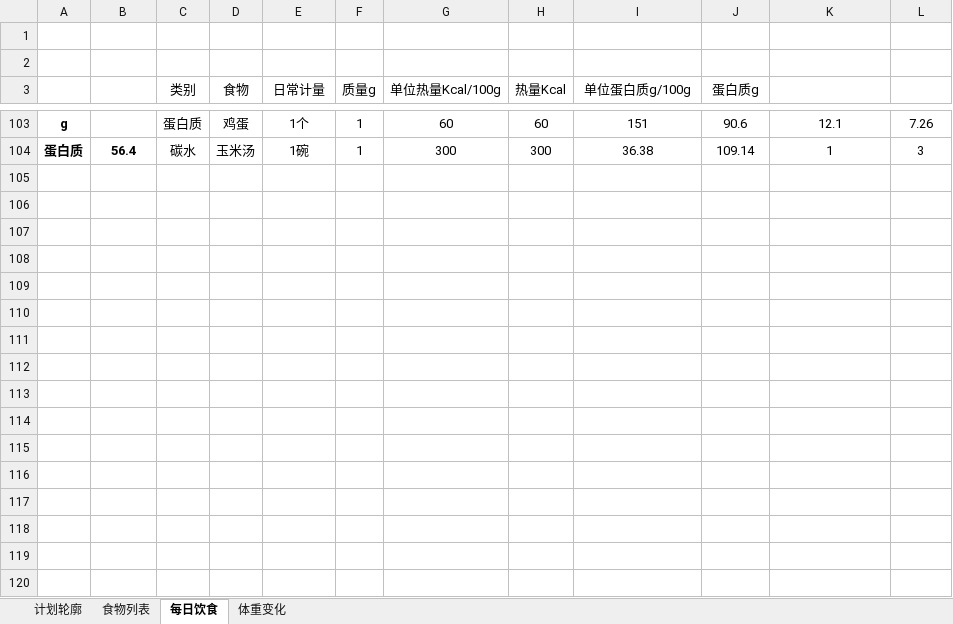
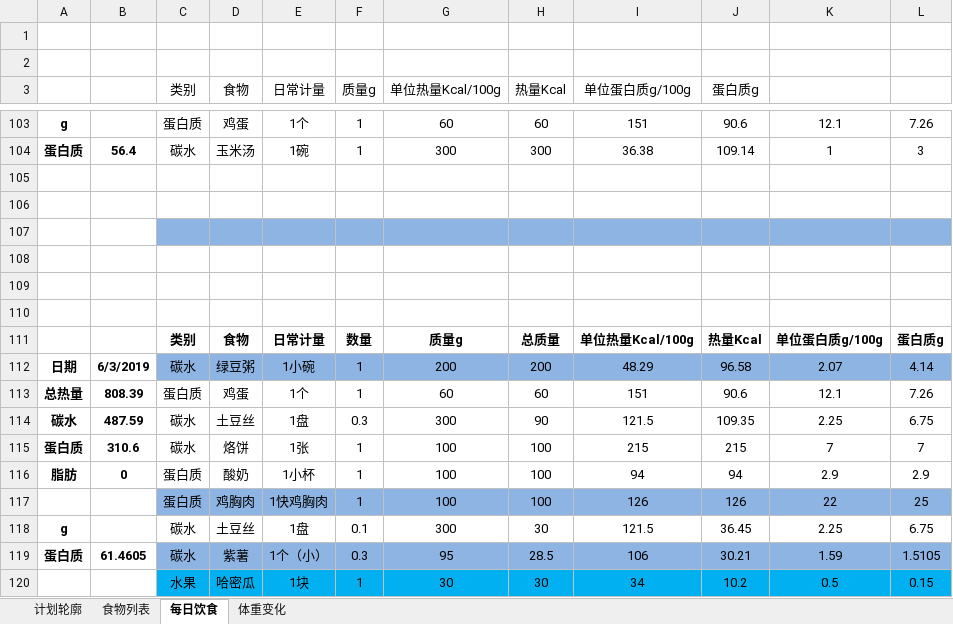
Before and after one commit to sudoli/fitness, an Excel workbook: 减脂增肌.xlsx, sheet 每日饮食, drawn as a sheet; only a part is shown, gaps mark what is left out; values as stored, in another font and other column widths than the file's, no borders; the diff names each change by its address in the sheet, - before the commit and + after, or states it on an @@ line.

Commit message:
Update 减脂增肌.xlsx
06 03中午

```diff
--- a/减脂增肌.xlsx (sheet 每日饮食)
+++ b/减脂增肌.xlsx (sheet 每日饮食)
+row 105: (empty)
+row 106: (empty)
+row 107: (empty)
+row 108: (empty)
+row 109: (empty)
+row 110: (empty)
+row 111:  |  | 类别 | 食物 | 日常计量 | 数量 | 质量g | 总质量 | 单位热量Kcal/100g | 热量Kcal | 单位蛋白质g/100g | 蛋白质g
+row 112: 日期 | 6/3/2019 | 碳水 | 绿豆粥 | 1小碗 | 1 | 200 | 200 | 48.29 | 96.58 | 2.07 | 4.14
+row 113: 总热量 | 808.39 | 蛋白质 | 鸡蛋 | 1个 | 1 | 60 | 60 | 151 | 90.6 | 12.1 | 7.26
+row 114: 碳水 | 487.59 | 碳水 | 土豆丝 | 1盘 | 0.3 | 300 | 90 | 121.5 | 109.35 | 2.25 | 6.75
+row 115: 蛋白质 | 310.6 | 碳水 | 烙饼 | 1张 | 1 | 100 | 100 | 215 | 215 | 7 | 7
+row 116: 脂肪 | 0 | 蛋白质 | 酸奶 | 1小杯 | 1 | 100 | 100 | 94 | 94 | 2.9 | 2.9
+row 117:  |  | 蛋白质 | 鸡胸肉 | 1快鸡胸肉 | 1 | 100 | 100 | 126 | 126 | 22 | 25
+row 118: g |  | 碳水 | 土豆丝 | 1盘 | 0.1 | 300 | 30 | 121.5 | 36.45 | 2.25 | 6.75
+row 119: 蛋白质 | 61.4605 | 碳水 | 紫薯 | 1个（小） | 0.3 | 95 | 28.5 | 106 | 30.21 | 1.59 | 1.5105
+row 120:  |  | 水果 | 哈密瓜 | 1块 | 1 | 30 | 30 | 34 | 10.2 | 0.5 | 0.15
```
Also changed, not shown: sheet 食物列表, sheet 体重变化, charts or pictures.
